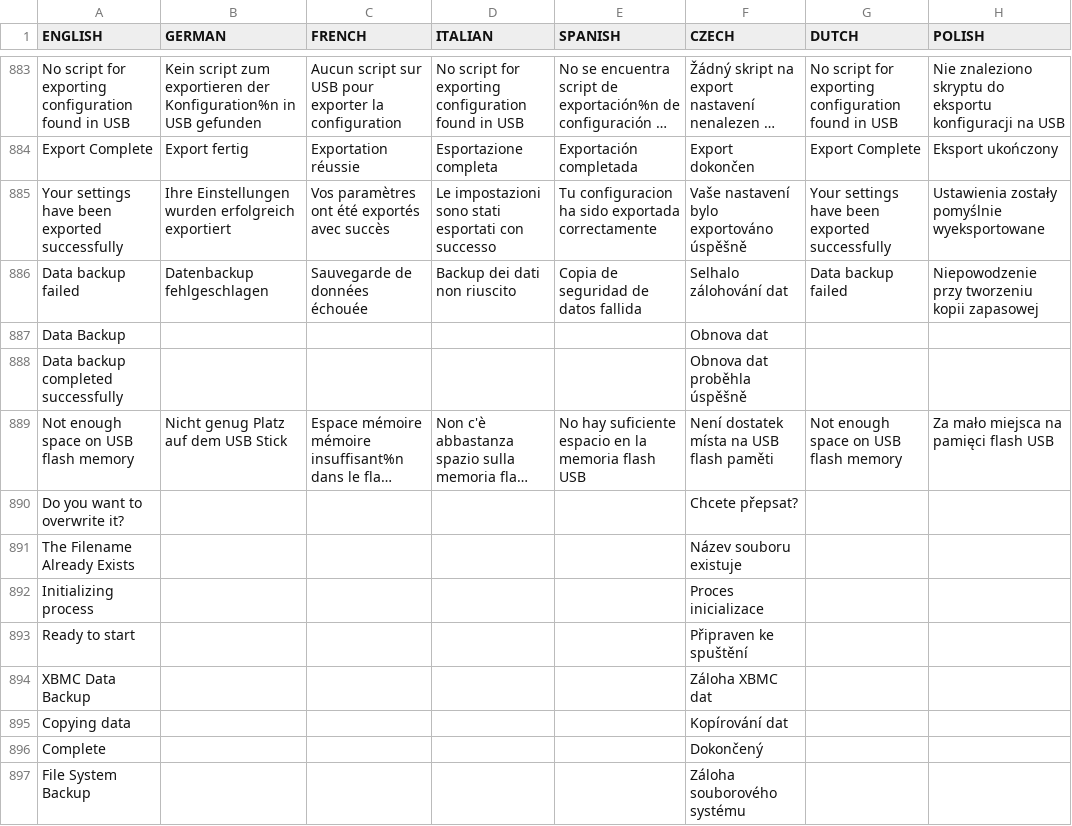
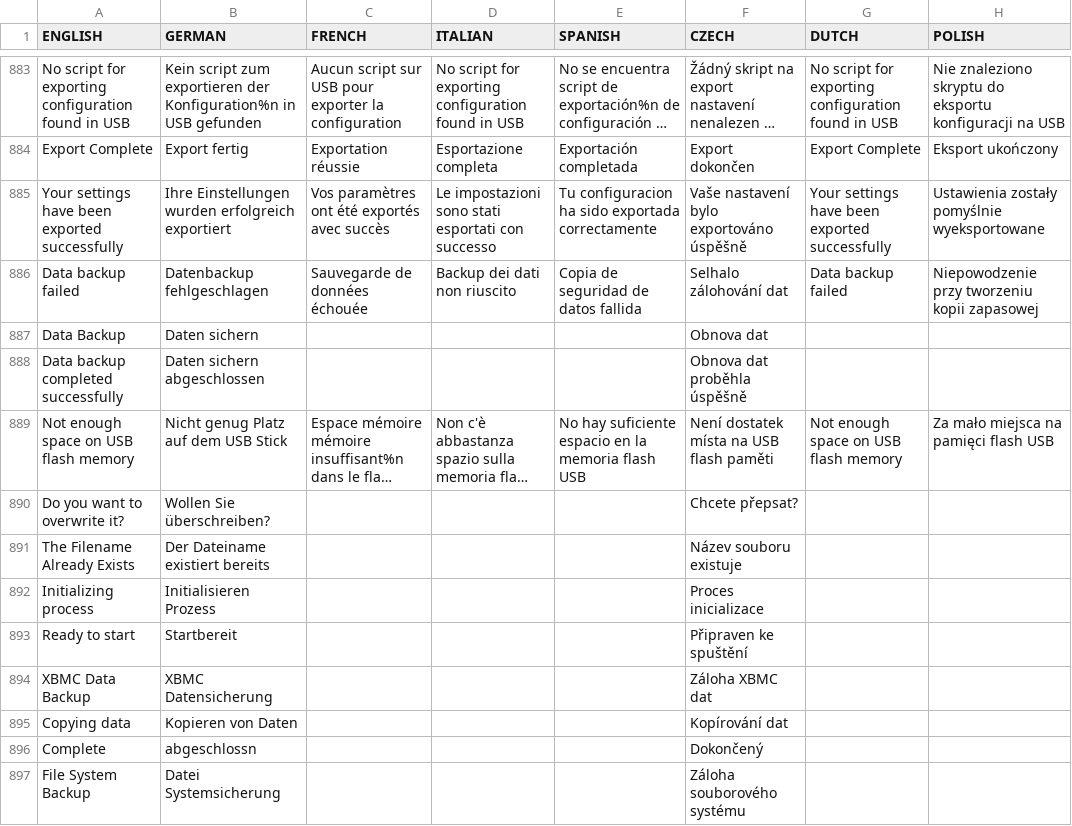
Before and after one commit to prismcube/script.mbox, a CSV file: pvr/gui/windows/Language_Elmo.csv, drawn as a sheet; only a part is shown, gaps mark what is left out; long unchanged cells end in …; the diff covers the shown part only; the diff names each change by its address in the sheet, - before the commit and + after, or states it on an @@ line.

Commit message:
Updated MR_LANG ( German )

```diff
--- a/pvr/gui/windows/Language_Elmo.csv
+++ b/pvr/gui/windows/Language_Elmo.csv
-B887 (GERMAN): (empty)
+B887 (GERMAN): Daten sichern
-B888 (GERMAN): (empty)
+B888 (GERMAN): Daten sichern abgeschlossen
-B890 (GERMAN): (empty)
+B890 (GERMAN): Wollen Sie überschreiben?
-B891 (GERMAN): (empty)
+B891 (GERMAN): Der Dateiname existiert bereits
-B892 (GERMAN): (empty)
+B892 (GERMAN): Initialisieren Prozess
-B893 (GERMAN): (empty)
+B893 (GERMAN): Startbereit
-B894 (GERMAN): (empty)
+B894 (GERMAN): XBMC Datensicherung
-B895 (GERMAN): (empty)
+B895 (GERMAN): Kopieren von Daten
-B896 (GERMAN): (empty)
+B896 (GERMAN): abgeschlossn
-B897 (GERMAN): (empty)
+B897 (GERMAN): Datei Systemsicherung
```
Also changed, not shown: 51 edited cells elsewhere in this file, 2 other files.
